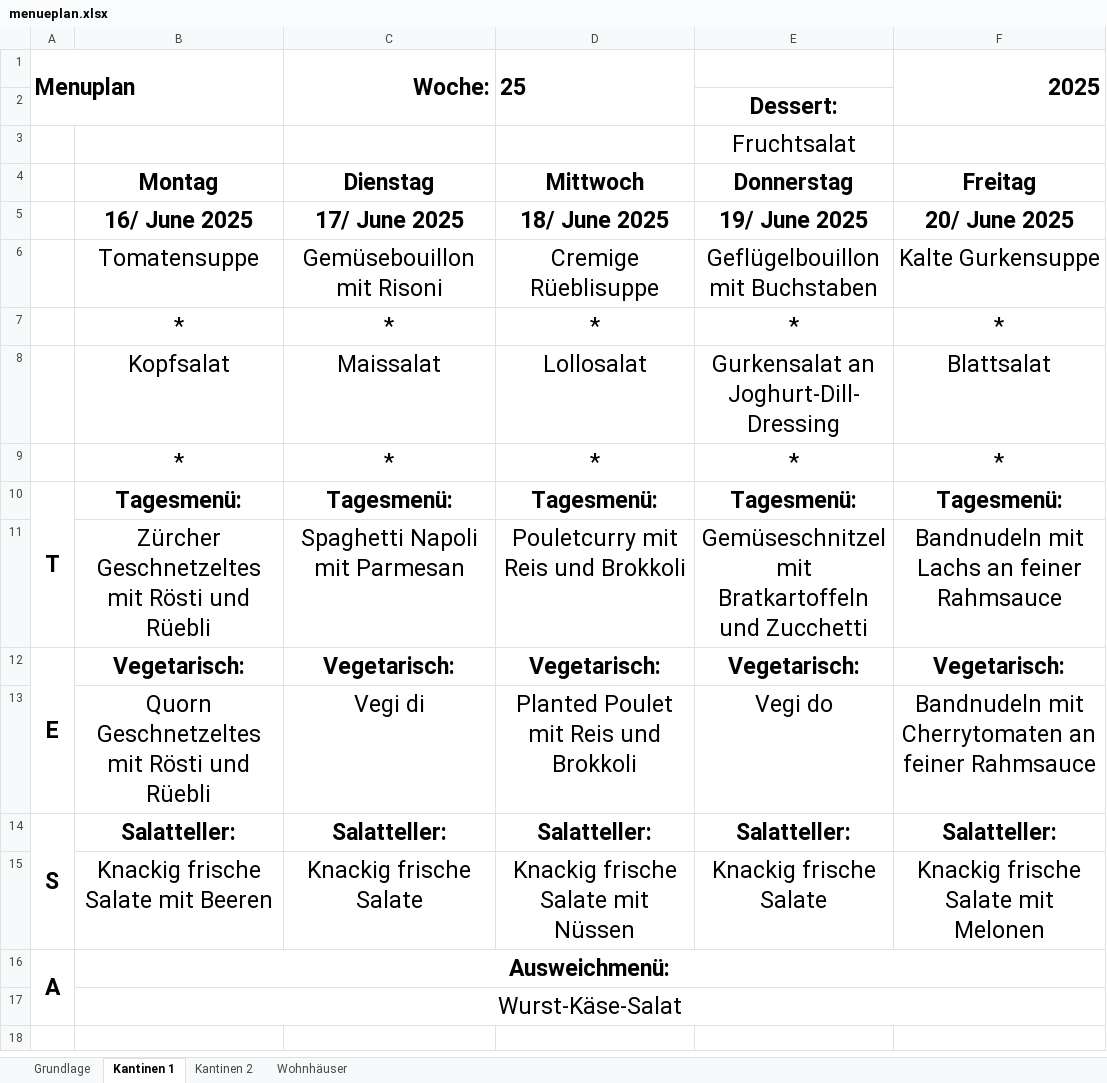
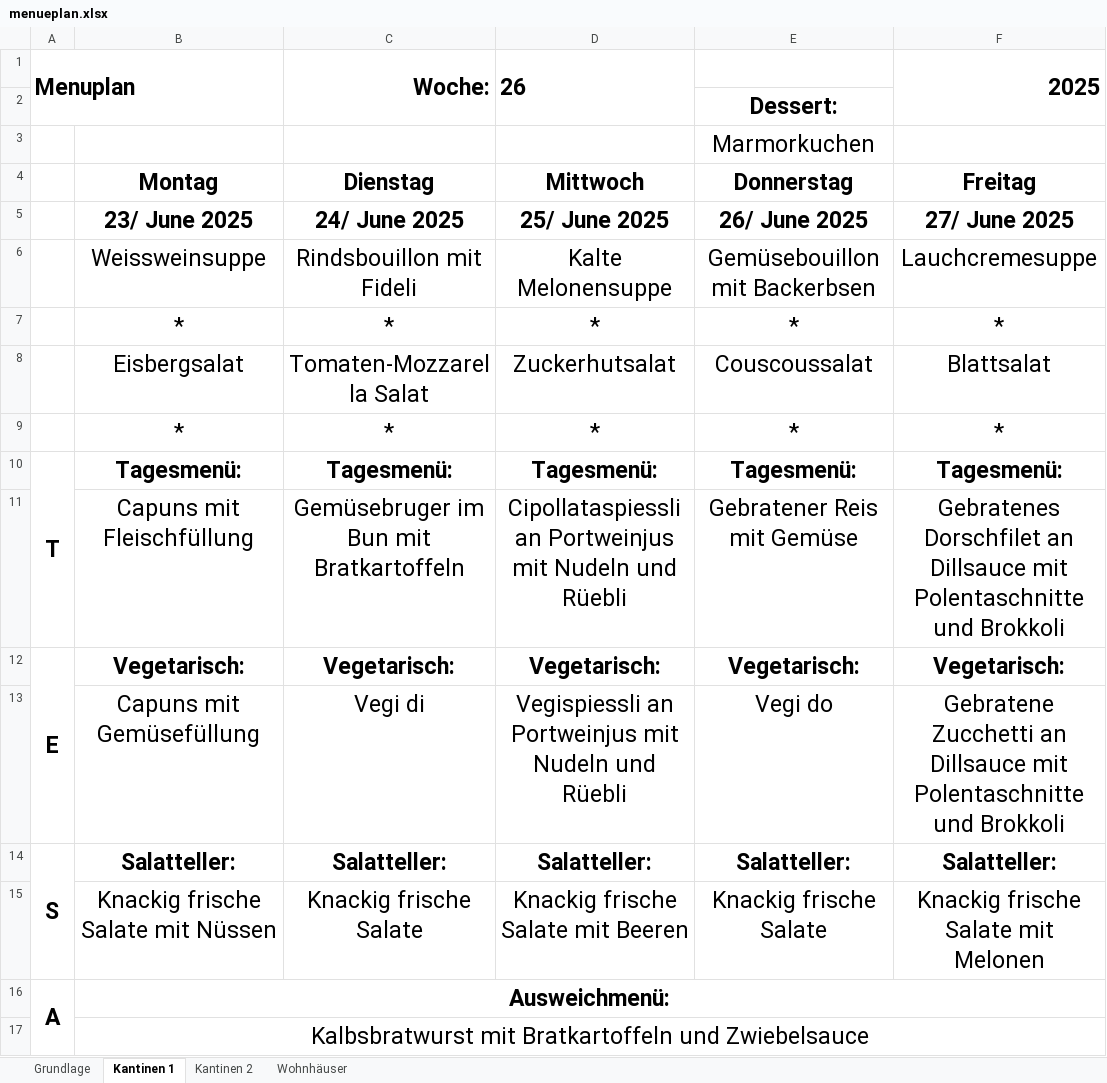
Before and after one commit to GandalfTheCoder1/Menueplan_generator, an Excel workbook: Menues/menueplan.xlsx, sheet Kantinen 1, drawn as a sheet; values as stored, in another font and other column widths than the file's, no borders; charts and pictures not drawn; removed rows and columns are numbered as before the commit, all else as after; the diff names each change by its address in the sheet, - before the commit and + after, or states it on an @@ line.

```diff
--- a/Menues/menueplan.xlsx (sheet Kantinen 1)
+++ b/Menues/menueplan.xlsx (sheet Kantinen 1)
-D1: 25
+D1: 26
-E3: Fruchtsalat
+E3: Marmorkuchen
-B5: 16/ June 2025
+B5: 23/ June 2025
-C5: 17/ June 2025
+C5: 24/ June 2025
-D5: 18/ June 2025
+D5: 25/ June 2025
-E5: 19/ June 2025
+E5: 26/ June 2025
-F5: 20/ June 2025
+F5: 27/ June 2025
-row 6:  | Tomatensuppe | Gemüsebouillon mit Risoni | Cremige Rüeblisuppe | Geflügelbouillon mit Buchstaben | Kalte Gurkensuppe
+row 6:  | Weissweinsuppe | Rindsbouillon mit Fideli | Kalte Melonensuppe | Gemüsebouillon mit Backerbsen | Lauchcremesuppe
-row 8:  | Kopfsalat | Maissalat | Lollosalat | Gurkensalat an Joghurt-Dill-Dressing | Blattsalat
+row 8:  | Eisbergsalat | Tomaten-Mozzarella Salat | Zuckerhutsalat | Couscoussalat | Blattsalat
-row 11:  | Zürcher Geschnetzeltes mit Rösti und Rüebli | Spaghetti Napoli mit Parmesan | Pouletcurry mit Reis und Brokkoli | Gemüseschnitzel mit Bratkartoffeln und Zucchetti | Bandnudeln mit Lachs an feiner Rahmsauce
+row 11:  | Capuns mit Fleischfüllung | Gemüsebruger im Bun mit Bratkartoffeln | Cipollataspiessli an Portweinjus mit Nudeln und Rüebli | Gebratener Reis mit Gemüse | Gebratenes Dorschfilet an Dillsauce mit Polentaschnitte und Brokkoli
-B13: Quorn Geschnetzeltes mit Rösti und Rüebli
+B13: Capuns mit Gemüsefüllung
-D13: Planted Poulet mit Reis und Brokkoli
+D13: Vegispiessli an Portweinjus mit Nudeln und Rüebli
-F13: Bandnudeln mit Cherrytomaten an feiner Rahmsauce
+F13: Gebratene Zucchetti an Dillsauce mit Polentaschnitte und Brokkoli
-B15: Knackig frische Salate mit Beeren
+B15: Knackig frische Salate mit Nüssen
-D15: Knackig frische Salate mit Nüssen
+D15: Knackig frische Salate mit Beeren
-B17: Wurst-Käse-Salat
+B17: Kalbsbratwurst mit Bratkartoffeln und Zwiebelsauce
```
Also changed, not shown: sheet Wohnhäuser, sheet Grundlage, sheet Kantinen 2, 45 other files.
